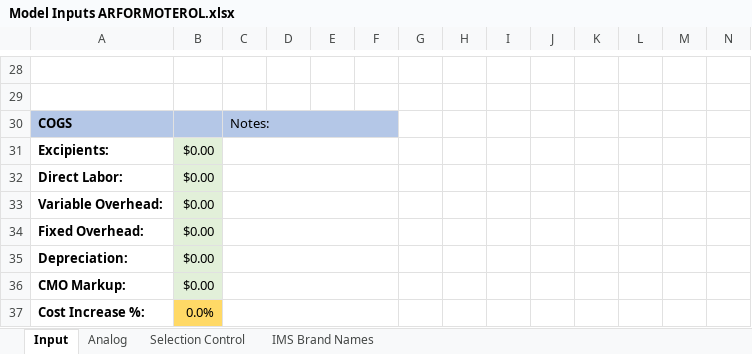
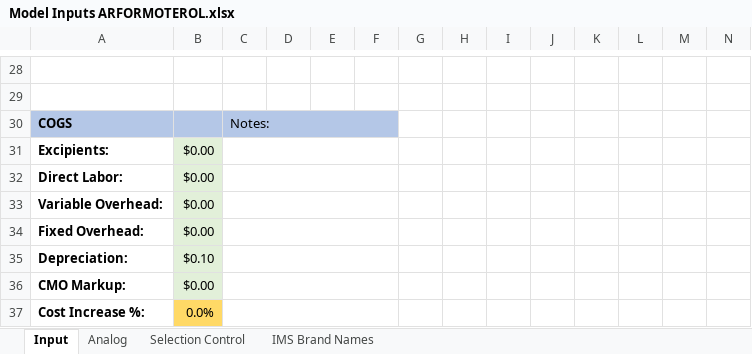
Before and after one commit to maringow/Vertice, an Excel workbook: Model Inputs ARFORMOTEROL.xlsx, sheet Input, drawn as a sheet; only a part is shown, gaps mark what is left out; values as stored, in another font and other column widths than the file's, no borders; conditional formats not drawn; the diff names each change by its address in the sheet, - before the commit and + after, or states it on an @@ line.

Commit message:
Add files via upload

```diff
--- a/Model Inputs ARFORMOTEROL.xlsx (sheet Input)
+++ b/Model Inputs ARFORMOTEROL.xlsx (sheet Input)
-B35: $0.00
+B35: $0.10
```
